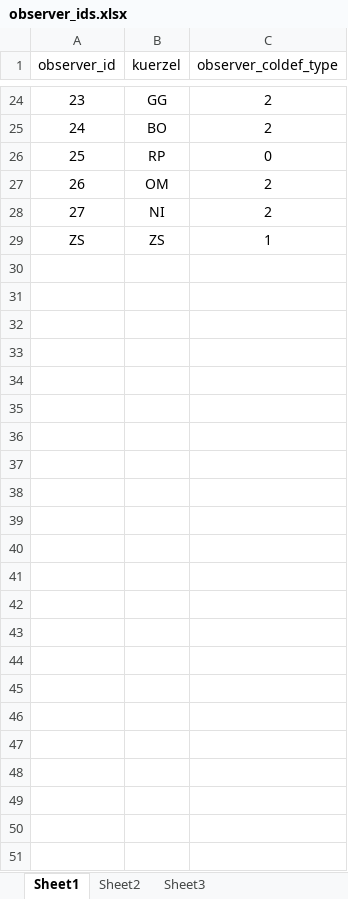
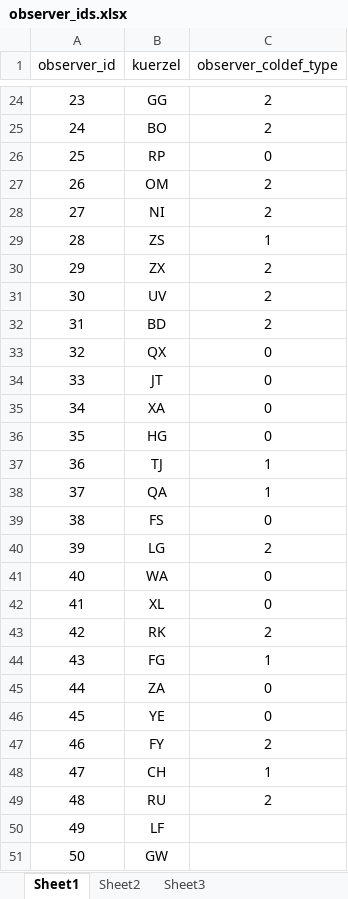
Before and after one commit to digital-work/color_deficiency, an Excel workbook: colordeficiency-data/observer_ids.xlsx, sheet Sheet1, drawn as a sheet; only a part is shown, gaps mark what is left out; values as stored, in another font and other column widths than the file's, no borders; charts and pictures and conditional formats not drawn; the diff names each change by its address in the sheet, - before the commit and + after, or states it on an @@ line.

Commit message:
Added new observers 29 through 50 to observer_ids.

```diff
--- a/colordeficiency-data/observer_ids.xlsx (sheet Sheet1)
+++ b/colordeficiency-data/observer_ids.xlsx (sheet Sheet1)
@@ column A (observer_id) renumbered in row 29 @@
+row 30: 29 | ZX | 2
+row 31: 30 | UV | 2
+row 32: 31 | BD | 2
+row 33: 32 | QX | 0
+row 34: 33 | JT | 0
+row 35: 34 | XA | 0
+row 36: 35 | HG | 0
+row 37: 36 | TJ | 1
+row 38: 37 | QA | 1
+row 39: 38 | FS | 0
+row 40: 39 | LG | 2
+row 41: 40 | WA | 0
+row 42: 41 | XL | 0
+row 43: 42 | RK | 2
+row 44: 43 | FG | 1
+row 45: 44 | ZA | 0
+row 46: 45 | YE | 0
+row 47: 46 | FY | 2
+row 48: 47 | CH | 1
+row 49: 48 | RU | 2
+row 50: 49 | LF
+row 51: 50 | GW
```
Also changed, not shown: charts or pictures, 1 other file.
